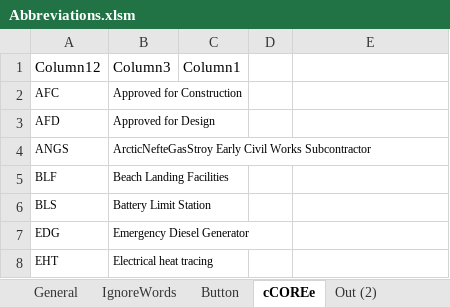
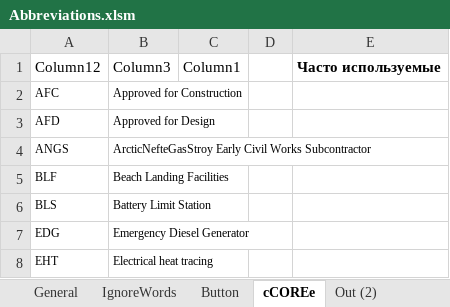
Before and after one commit to DeMoZ/Abbreviations, an Excel workbook: Abbreviations.xlsm, sheet cCOREe, drawn as a sheet; only a part is shown; values as stored, in another font and other column widths than the file's, no borders; table styles not drawn; the diff names each change by its address in the sheet, - before the commit and + after, or states it on an @@ line.

```diff
--- a/Abbreviations.xlsm (sheet cCOREe)
+++ b/Abbreviations.xlsm (sheet cCOREe)
-E1: (empty)
+E1: Часто используемые
```
Also changed, not shown: sheet Out (2), sheet IgnoreWords, sheet General, other sheet tabs, formulas that keep their value, charts or pictures.
